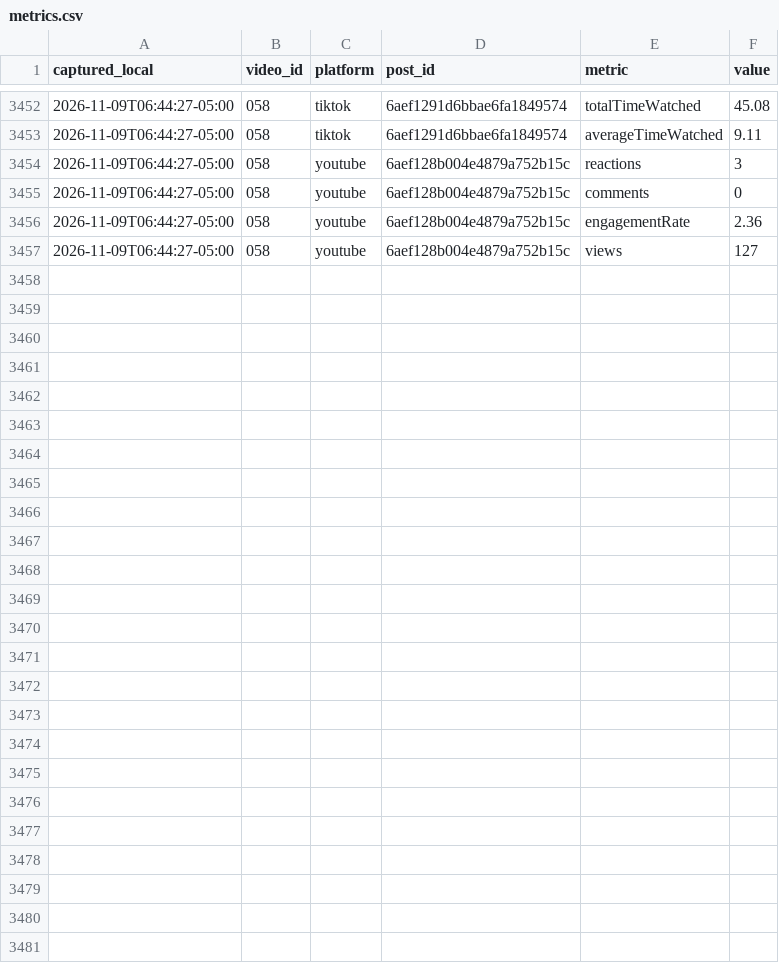
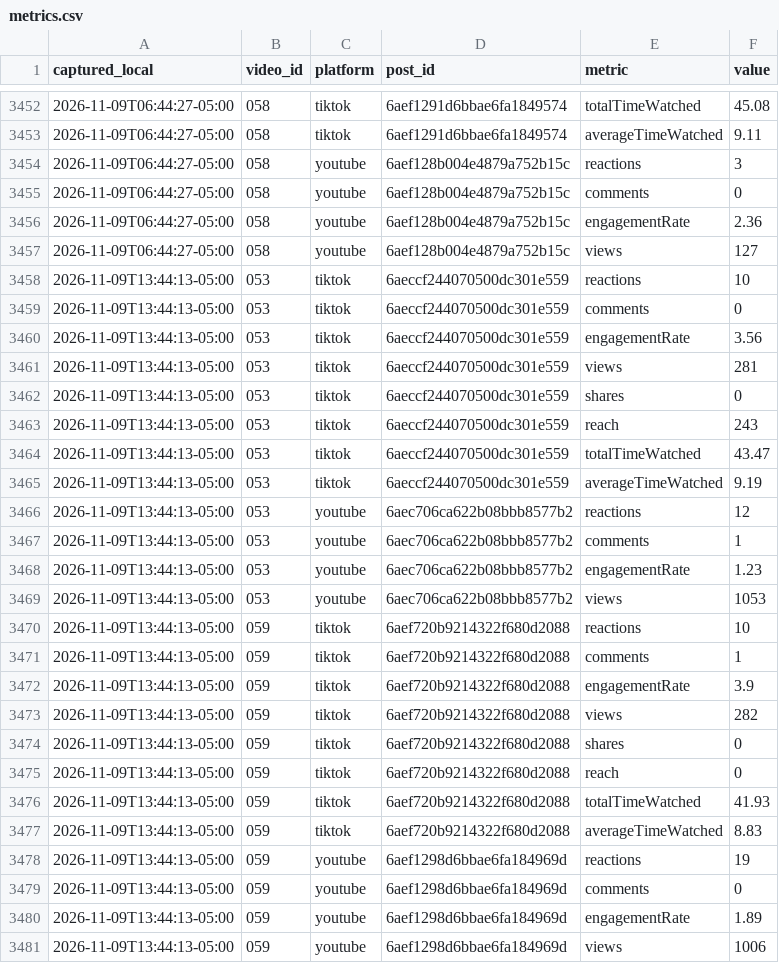
Before and after one commit to eduardomora041092-niolab/curiolab-studio-30, a CSV file: logs/metrics.csv, drawn as a sheet; only a part is shown, gaps mark what is left out; the diff names each change by its address in the sheet, - before the commit and + after, or states it on an @@ line.

```diff
--- a/logs/metrics.csv
+++ b/logs/metrics.csv
+row 3458: 2026-11-09T13:44:13-05:00 | 053 | tiktok | 6aeccf244070500dc301e559 | reactions | 10
+row 3459: 2026-11-09T13:44:13-05:00 | 053 | tiktok | 6aeccf244070500dc301e559 | comments | 0
+row 3460: 2026-11-09T13:44:13-05:00 | 053 | tiktok | 6aeccf244070500dc301e559 | engagementRate | 3.56
+row 3461: 2026-11-09T13:44:13-05:00 | 053 | tiktok | 6aeccf244070500dc301e559 | views | 281
+row 3462: 2026-11-09T13:44:13-05:00 | 053 | tiktok | 6aeccf244070500dc301e559 | shares | 0
+row 3463: 2026-11-09T13:44:13-05:00 | 053 | tiktok | 6aeccf244070500dc301e559 | reach | 243
+row 3464: 2026-11-09T13:44:13-05:00 | 053 | tiktok | 6aeccf244070500dc301e559 | totalTimeWatched | 43.47
+row 3465: 2026-11-09T13:44:13-05:00 | 053 | tiktok | 6aeccf244070500dc301e559 | averageTimeWatched | 9.19
+row 3466: 2026-11-09T13:44:13-05:00 | 053 | youtube | 6aec706ca622b08bbb8577b2 | reactions | 12
+row 3467: 2026-11-09T13:44:13-05:00 | 053 | youtube | 6aec706ca622b08bbb8577b2 | comments | 1
+row 3468: 2026-11-09T13:44:13-05:00 | 053 | youtube | 6aec706ca622b08bbb8577b2 | engagementRate | 1.23
+row 3469: 2026-11-09T13:44:13-05:00 | 053 | youtube | 6aec706ca622b08bbb8577b2 | views | 1053
+row 3470: 2026-11-09T13:44:13-05:00 | 059 | tiktok | 6aef720b9214322f680d2088 | reactions | 10
+row 3471: 2026-11-09T13:44:13-05:00 | 059 | tiktok | 6aef720b9214322f680d2088 | comments | 1
+row 3472: 2026-11-09T13:44:13-05:00 | 059 | tiktok | 6aef720b9214322f680d2088 | engagementRate | 3.9
+row 3473: 2026-11-09T13:44:13-05:00 | 059 | tiktok | 6aef720b9214322f680d2088 | views | 282
+row 3474: 2026-11-09T13:44:13-05:00 | 059 | tiktok | 6aef720b9214322f680d2088 | shares | 0
+row 3475: 2026-11-09T13:44:13-05:00 | 059 | tiktok | 6aef720b9214322f680d2088 | reach | 0
+row 3476: 2026-11-09T13:44:13-05:00 | 059 | tiktok | 6aef720b9214322f680d2088 | totalTimeWatched | 41.93
+row 3477: 2026-11-09T13:44:13-05:00 | 059 | tiktok | 6aef720b9214322f680d2088 | averageTimeWatched | 8.83
+row 3478: 2026-11-09T13:44:13-05:00 | 059 | youtube | 6aef1298d6bbae6fa184969d | reactions | 19
+row 3479: 2026-11-09T13:44:13-05:00 | 059 | youtube | 6aef1298d6bbae6fa184969d | comments | 0
+row 3480: 2026-11-09T13:44:13-05:00 | 059 | youtube | 6aef1298d6bbae6fa184969d | engagementRate | 1.89
+row 3481: 2026-11-09T13:44:13-05:00 | 059 | youtube | 6aef1298d6bbae6fa184969d | views | 1006
```
Also changed, not shown: calendar/CurioLab_calendario_90.csv, evidence/buffer/index.csv, 27 other files.
